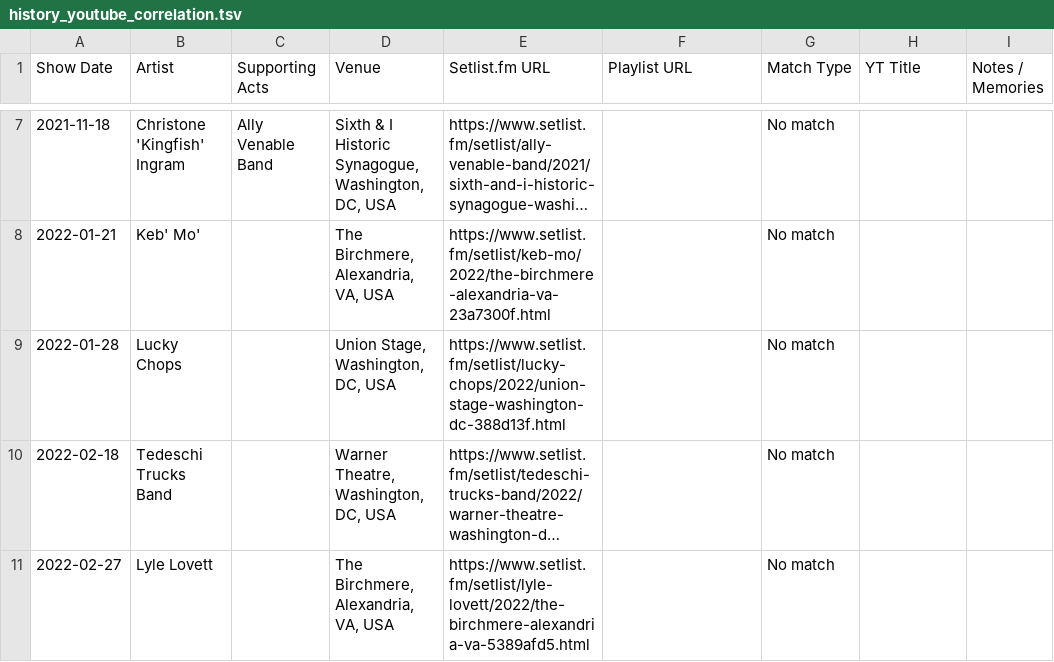
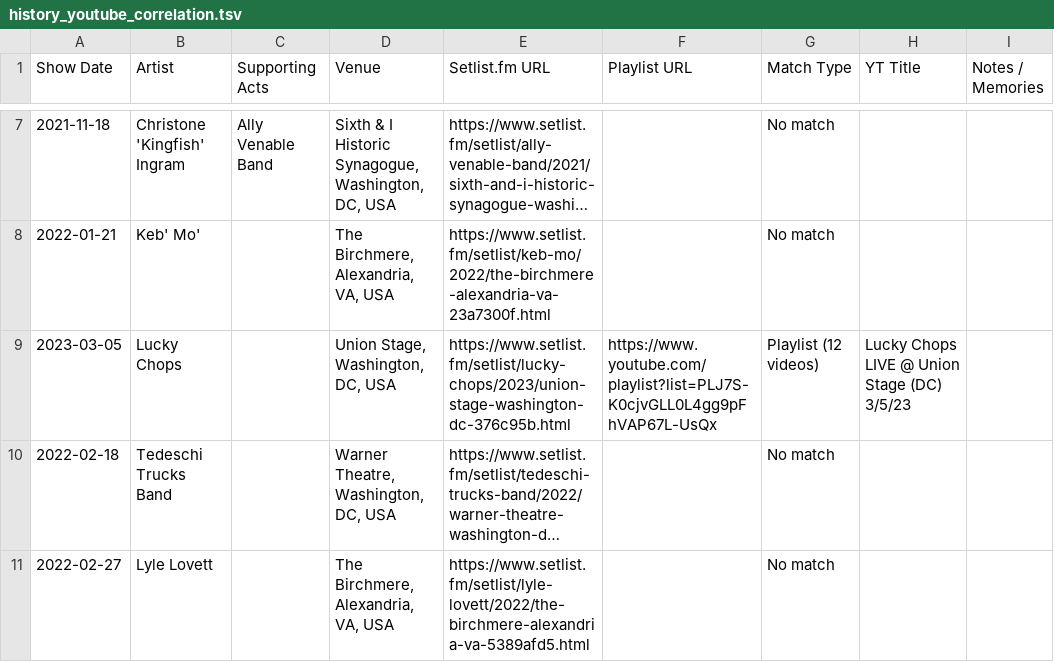
Before and after one commit to dan2bit/songs-for-my-funeral, a TSV file: live-shows/history_youtube_correlation.tsv, drawn as a sheet; only a part is shown, gaps mark what is left out; long unchanged cells end in …; removed rows and columns are numbered as before the commit, all else as after; the diff names each change by its address in the sheet, - before the commit and + after, or states it on an @@ line.

Commit message:
correcting the Lucky Chops show
updated date, fixed setlist.fm and playlist title

```diff
--- a/live-shows/history_youtube_correlation.tsv
+++ b/live-shows/history_youtube_correlation.tsv
-row 9: 2022-01-28 | Lucky Chops |  | Union Stage, Washington, DC, USA | https://www.setlist.fm/setlist/lucky-chops/2022/union-stage-washington-dc-388d13f.html |  | No match
+row 9: 2023-03-05 | Lucky Chops |  | Union Stage, Washington, DC, USA | https://www.setlist.fm/setlist/lucky-chops/2023/union-stage-washington-dc-376c95b.html | https://www.youtube.com/playlist?list=PLJ7S-K0cjvGLL0L4gg9pFhVAP67L-UsQx | Playlist (12 videos) | Lucky Chops LIVE @ Union Stage (DC) 3/5/23
```
Also changed, not shown: live-shows/live_shows_history.tsv, live-shows/youtube_playlists.tsv.
